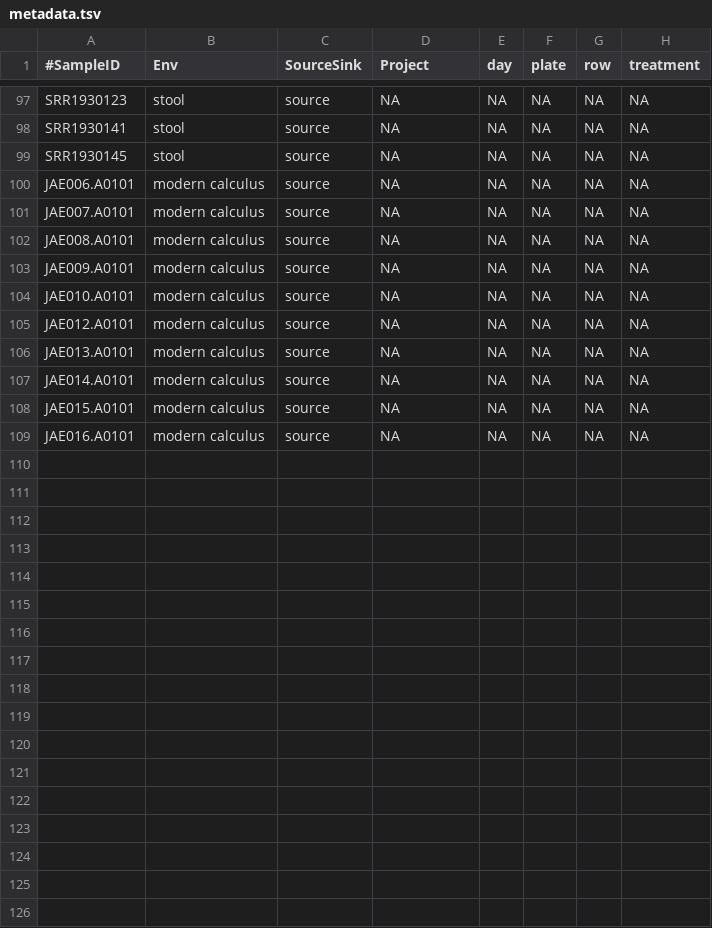
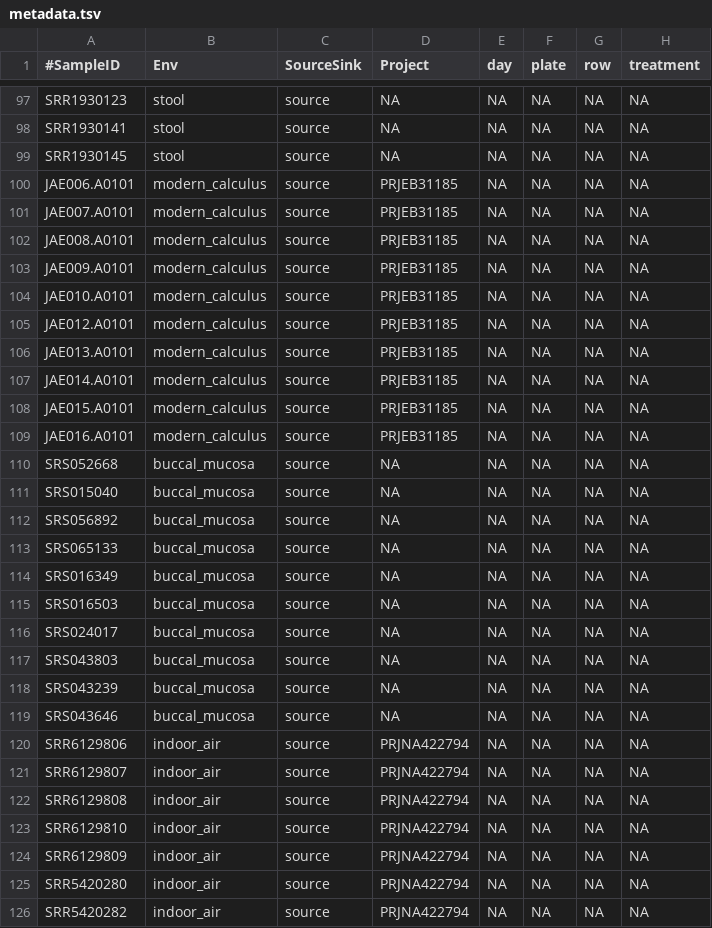
Before and after one commit to bbartholdy/byoc-valid, a TSV file: 01-documentation/metadata.tsv, drawn as a sheet; only a part is shown, gaps mark what is left out; the diff covers the shown part only.

Commit message:
added data and analysis on bacterial properties

```diff
--- a/01-documentation/metadata.tsv
+++ b/01-documentation/metadata.tsv
@@ -99,11 +99,28 @@ SRR1930141	stool	source	NA	NA	NA	NA	NA
 SRR1930145	stool	source	NA	NA	NA	NA	NA
-JAE006.A0101	modern calculus	source	NA	NA	NA	NA	NA
-JAE007.A0101	modern calculus	source	NA	NA	NA	NA	NA
-JAE008.A0101	modern calculus	source	NA	NA	NA	NA	NA
-JAE009.A0101	modern calculus	source	NA	NA	NA	NA	NA
-JAE010.A0101	modern calculus	source	NA	NA	NA	NA	NA
-JAE012.A0101	modern calculus	source	NA	NA	NA	NA	NA
-JAE013.A0101	modern calculus	source	NA	NA	NA	NA	NA
-JAE014.A0101	modern calculus	source	NA	NA	NA	NA	NA
-JAE015.A0101	modern calculus	source	NA	NA	NA	NA	NA
-JAE016.A0101	modern calculus	source	NA	NA	NA	NA	NA
+JAE006.A0101	modern_calculus	source	PRJEB31185	NA	NA	NA	NA
+JAE007.A0101	modern_calculus	source	PRJEB31185	NA	NA	NA	NA
+JAE008.A0101	modern_calculus	source	PRJEB31185	NA	NA	NA	NA
+JAE009.A0101	modern_calculus	source	PRJEB31185	NA	NA	NA	NA
+JAE010.A0101	modern_calculus	source	PRJEB31185	NA	NA	NA	NA
+JAE012.A0101	modern_calculus	source	PRJEB31185	NA	NA	NA	NA
+JAE013.A0101	modern_calculus	source	PRJEB31185	NA	NA	NA	NA
+JAE014.A0101	modern_calculus	source	PRJEB31185	NA	NA	NA	NA
+JAE015.A0101	modern_calculus	source	PRJEB31185	NA	NA	NA	NA
+JAE016.A0101	modern_calculus	source	PRJEB31185	NA	NA	NA	NA
+SRS052668	buccal_mucosa	source	NA	NA	NA	NA	NA
+SRS015040	buccal_mucosa	source	NA	NA	NA	NA	NA
+SRS056892	buccal_mucosa	source	NA	NA	NA	NA	NA
+SRS065133	buccal_mucosa	source	NA	NA	NA	NA	NA
+SRS016349	buccal_mucosa	source	NA	NA	NA	NA	NA
+SRS016503	buccal_mucosa	source	NA	NA	NA	NA	NA
+SRS024017	buccal_mucosa	source	NA	NA	NA	NA	NA
+SRS043803	buccal_mucosa	source	NA	NA	NA	NA	NA
+SRS043239	buccal_mucosa	source	NA	NA	NA	NA	NA
+SRS043646	buccal_mucosa	source	NA	NA	NA	NA	NA
+SRR6129806	indoor_air	source	PRJNA422794	NA	NA	NA	NA
+SRR6129807	indoor_air	source	PRJNA422794	NA	NA	NA	NA
+SRR6129808	indoor_air	source	PRJNA422794	NA	NA	NA	NA
+SRR6129810	indoor_air	source	PRJNA422794	NA	NA	NA	NA
+SRR6129809	indoor_air	source	PRJNA422794	NA	NA	NA	NA
+SRR5420280	indoor_air	source	PRJNA422794	NA	NA	NA	NA
+SRR5420282	indoor_air	source	PRJNA422794	NA	NA	NA	NA
```
Also changed, not shown: 1 added row elsewhere in this file, 12 other files.
